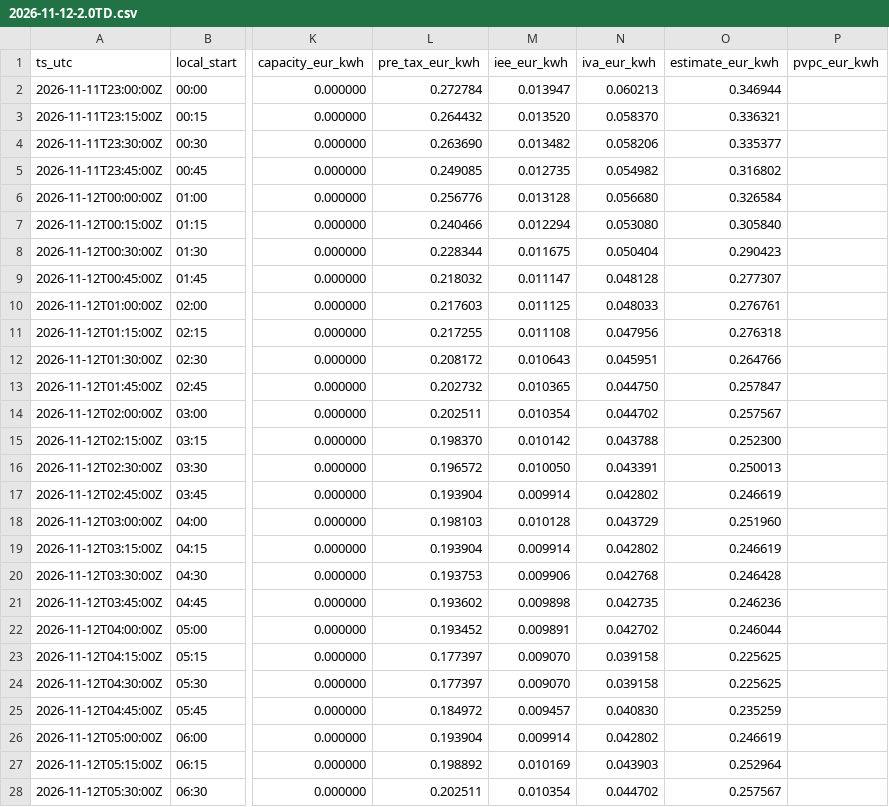
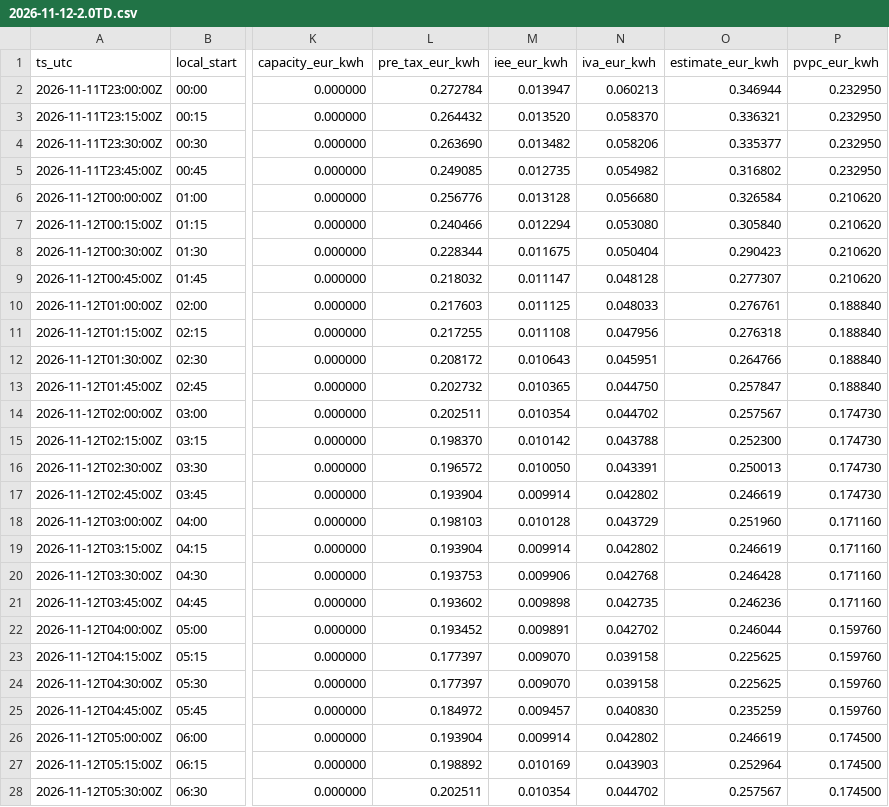
Before and after one commit to jvanders22/spain-negative-price-alert, a CSV file: site/estimate/2026-11-12-2.0TD.csv, drawn as a sheet; only a part is shown, gaps mark what is left out; the diff covers the shown part only; the diff names each change by its address in the sheet, - before the commit and + after, or states it on an @@ line.

```diff
--- a/site/estimate/2026-11-12-2.0TD.csv
+++ b/site/estimate/2026-11-12-2.0TD.csv
-P2:P5 (pvpc_eur_kwh): (empty)
+P2:P5 (pvpc_eur_kwh): 0.232950
-P6:P9 (pvpc_eur_kwh): (empty)
+P6:P9 (pvpc_eur_kwh): 0.210620
-P10:P13 (pvpc_eur_kwh): (empty)
+P10:P13 (pvpc_eur_kwh): 0.188840
-P14:P17 (pvpc_eur_kwh): (empty)
+P14:P17 (pvpc_eur_kwh): 0.174730
-P18:P21 (pvpc_eur_kwh): (empty)
+P18:P21 (pvpc_eur_kwh): 0.171160
-P22:P25 (pvpc_eur_kwh): (empty)
+P22:P25 (pvpc_eur_kwh): 0.159760
-P26:P28 (pvpc_eur_kwh): (empty)
+P26:P28 (pvpc_eur_kwh): 0.174500
```
Also changed, not shown: 69 edited cells elsewhere in this file, site/estimate/2026-11-12-3.0TD.csv, 5 other files.
